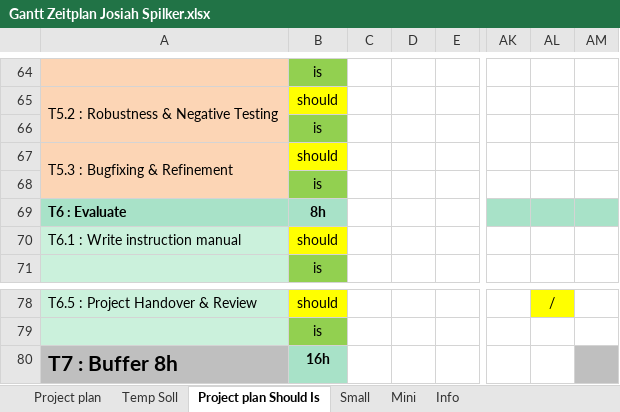
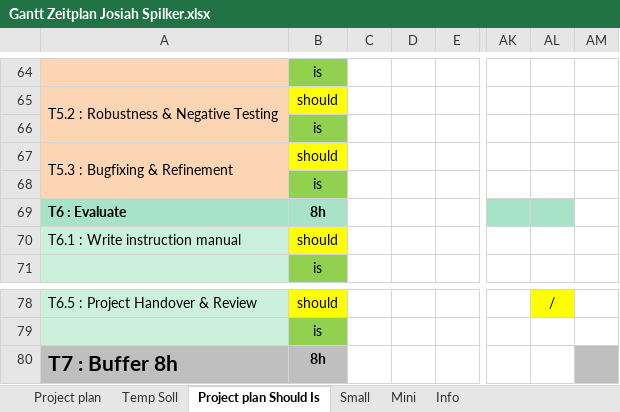
Before and after one commit to Josiah-Spilker/IPA-2026-Josiah-Spilker, an Excel workbook: Gantt Zeitplan Josiah Spilker.xlsx, sheet Project plan Should Is, drawn as a sheet; only a part is shown, gaps mark what is left out; values as stored, in another font and other column widths than the file's, no borders; the diff names each change by its address in the sheet, - before the commit and + after, or states it on an @@ line.

```diff
--- a/Gantt Zeitplan Josiah Spilker.xlsx (sheet Project plan Should Is)
+++ b/Gantt Zeitplan Josiah Spilker.xlsx (sheet Project plan Should Is)
-AM69 fill: #A8E2C8
+AM69 fill: none
-B80: 16h
+B80: 8h
-B80 fill: #A8E2C8
+B80 fill: #BFBFBF
```
Also changed, not shown: sheet Project plan, sheet Temp Soll, 2 other files.
